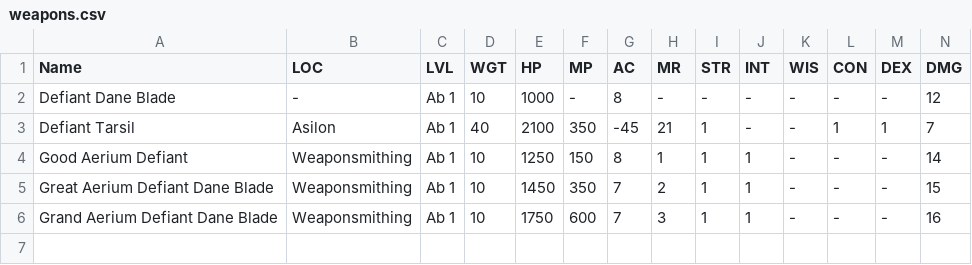
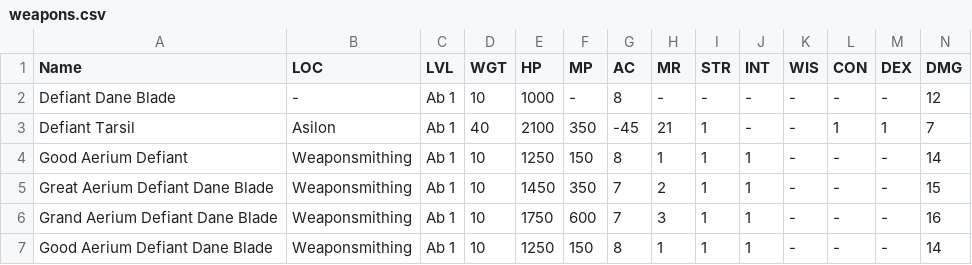
Before and after one commit to unora-project/unora-wiki, a CSV file: data-source/equipment/csv/weapons/warlord/weapons.csv, drawn as a sheet; only a part is shown; rows hold the shown columns only; the diff names each change by its address in the sheet, - before the commit and + after, or states it on an @@ line.

Commit message:
chore(data): update items via editor
Co-Authored-By: True <true@unora.local>

```diff
--- a/data-source/equipment/csv/weapons/warlord/weapons.csv
+++ b/data-source/equipment/csv/weapons/warlord/weapons.csv
+row 7: Good Aerium Defiant Dane Blade | Weaponsmithing | Ab 1 | 10 | 1250 | 150 | 8 | 1 | 1 | 1 | - | - | - | 14
```
